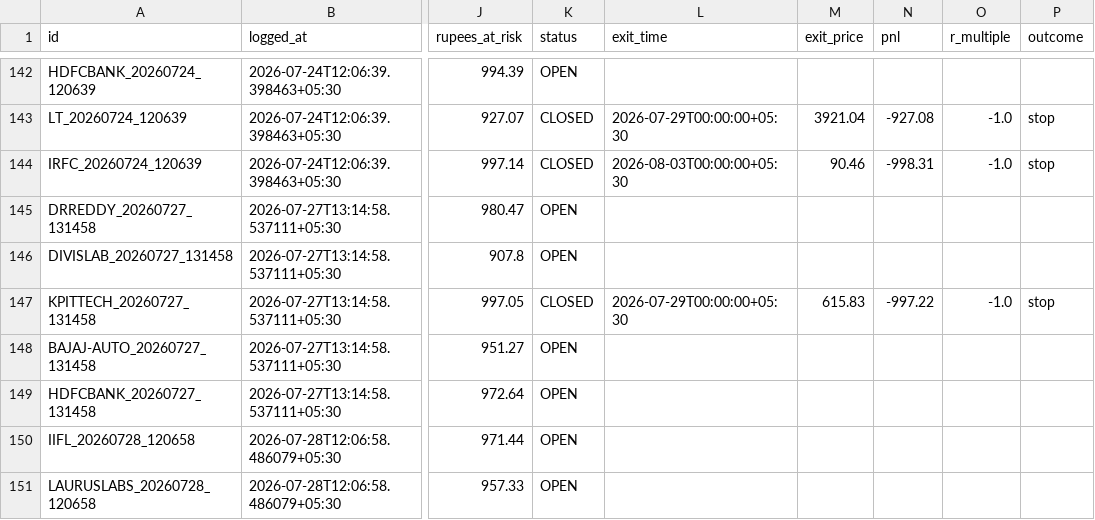
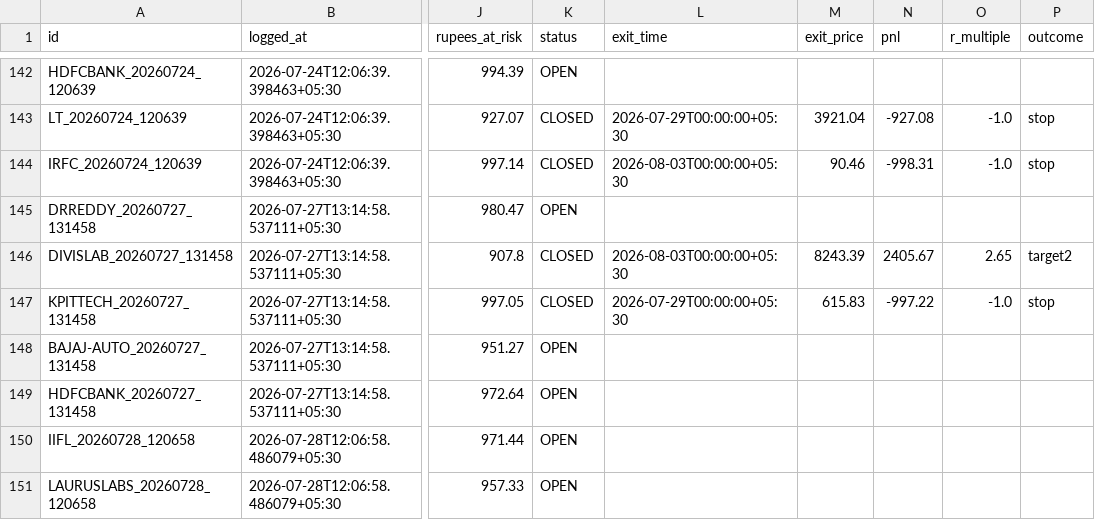
Before and after one commit to Arnav2412/trading-bot, a CSV file: reports/paper_trades.csv, drawn as a sheet; only a part is shown, gaps mark what is left out; the diff names each change by its address in the sheet, - before the commit and + after, or states it on an @@ line.

```diff
--- a/reports/paper_trades.csv
+++ b/reports/paper_trades.csv
-K146 (status): OPEN
+K146 (status): CLOSED
-L146 (exit_time): (empty)
+L146 (exit_time): 2026-08-03T00:00:00+05:30
-M146 (exit_price): (empty)
+M146 (exit_price): 8243.39
-N146 (pnl): (empty)
+N146 (pnl): 2405.67
-O146 (r_multiple): (empty)
+O146 (r_multiple): 2.65
-P146 (outcome): (empty)
+P146 (outcome): target2
```
Also changed, not shown: 3 other files.
